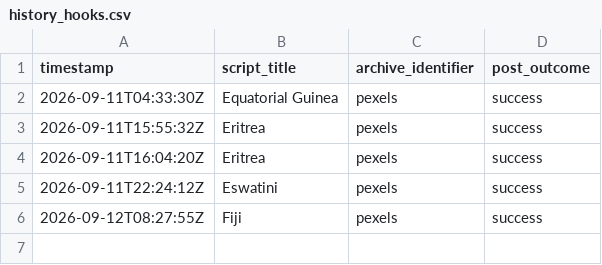
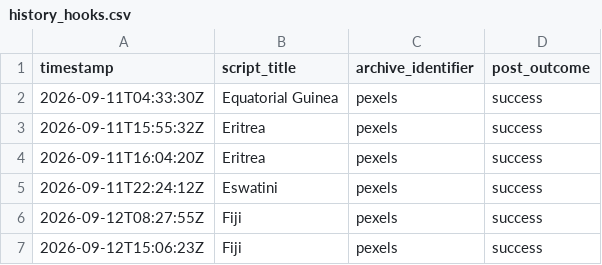
Before and after one commit to oceanfarm1992-design/Countries-Video-Flows, a CSV file: logs/history_hooks.csv, drawn as a sheet.

```diff
--- a/logs/history_hooks.csv
+++ b/logs/history_hooks.csv
@@ -6 +6,2 @@ timestamp,script_title,archive_identifier,post_outcome
 2026-09-12T08:27:55Z,"Fiji",pexels,success
+2026-09-12T15:06:23Z,"Fiji",pexels,success
```
